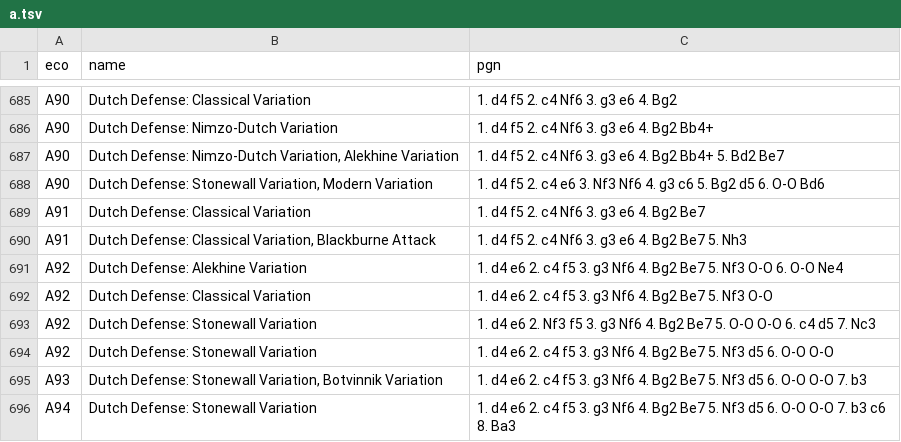
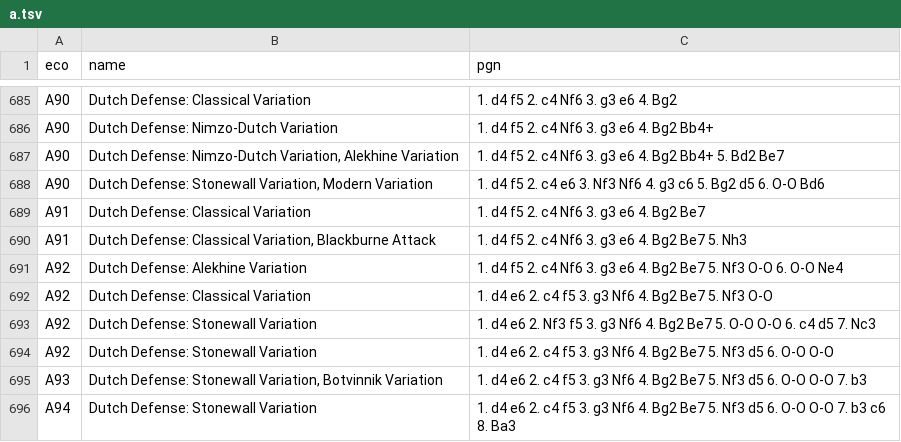
Before and after one commit to lichess-org/chess-openings, a TSV file: a.tsv, drawn as a sheet; only a part is shown, gaps mark what is left out.

Commit message:
A92	Dutch Defense: Alekhine Variation - mo

```diff
--- a/a.tsv
+++ b/a.tsv
@@ -690,3 +690,3 @@ A91	Dutch Defense: Classical Variation	1. d4 f5 2. c4 Nf6 3. g3 e6 4. Bg2 Be7
 A91	Dutch Defense: Classical Variation, Blackburne Attack	1. d4 f5 2. c4 Nf6 3. g3 e6 4. Bg2 Be7 5. Nh3
-A92	Dutch Defense: Alekhine Variation	1. d4 e6 2. c4 f5 3. g3 Nf6 4. Bg2 Be7 5. Nf3 O-O 6. O-O Ne4
+A92	Dutch Defense: Alekhine Variation	1. d4 f5 2. c4 Nf6 3. g3 e6 4. Bg2 Be7 5. Nf3 O-O 6. O-O Ne4
 A92	Dutch Defense: Classical Variation	1. d4 e6 2. c4 f5 3. g3 Nf6 4. Bg2 Be7 5. Nf3 O-O
```
